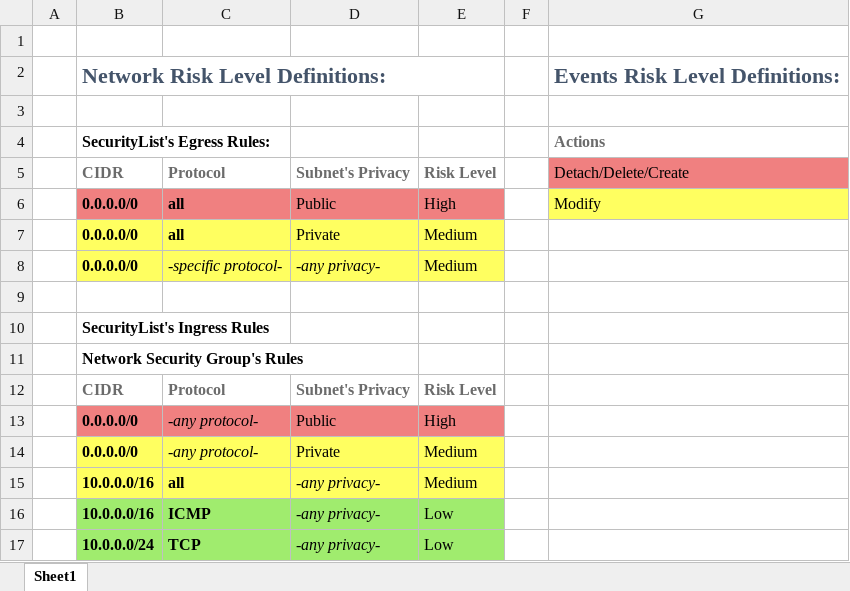
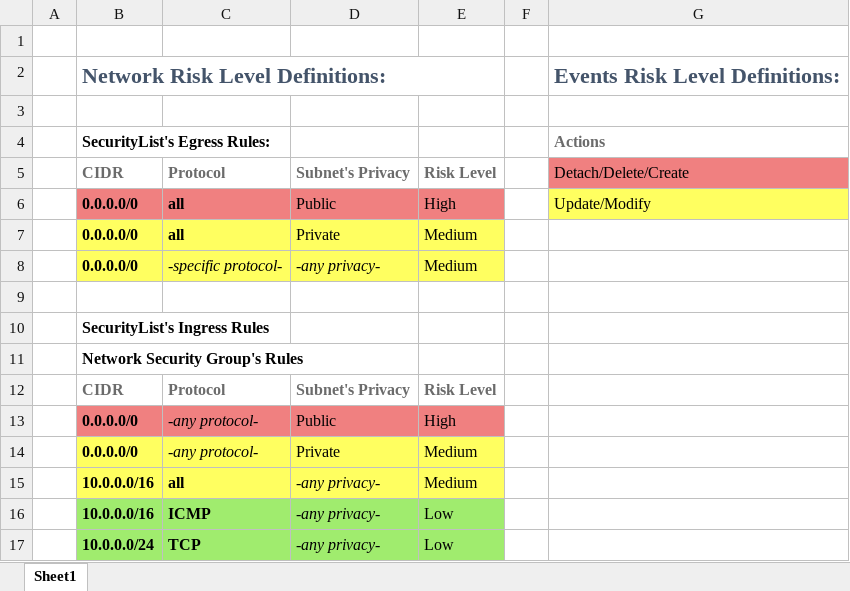
Before and after one commit to CarlDownsOracle/oci-auditing, an Excel workbook: doc/Tables.xlsx, sheet Sheet1, drawn as a sheet; values as stored, in another font and other column widths than the file's, no borders; the diff names each change by its address in the sheet, - before the commit and + after, or states it on an @@ line.

```diff
--- a/doc/Tables.xlsx (sheet Sheet1)
+++ b/doc/Tables.xlsx (sheet Sheet1)
-G6: Modify
+G6: Update/Modify
```
Also changed, not shown: 2 other files.
